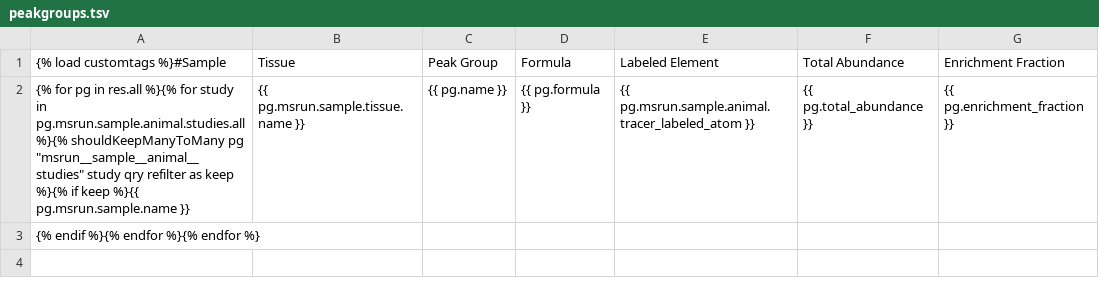
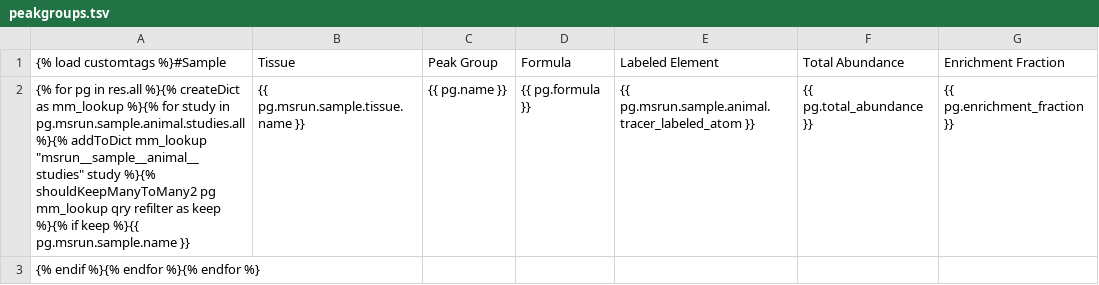
Before and after one commit to Princeton-LSI-ResearchComputing/tracebase, a TSV file: DataRepo/templates/DataRepo/search/downloads/peakgroups.tsv, drawn as a sheet; only a part is shown; the diff names each change by its address in the sheet, - before the commit and + after, or states it on an @@ line.

Commit message:
Refactored the re-filtering code so that it supports multiple many-to-many related tables.
Files checked in: DataRepo/compositeviews.py DataRepo/templates/DataRepo/search/downloads/fcirc.tsv DataRepo/templates/DataRepo/search/downloads/peakdata.tsv DataRepo/templates/DataRepo/search/downloads/peakgroups.tsv DataRepo/templates/DataRepo/search/results/fcirc.html DataRepo/templates/DataRepo/search/results/peakdata.html DataRepo/templates/DataRepo/search/results/peakgroups.html DataRepo/templatetags/customtags.py DataRepo/views.py
[skip ci]

```diff
--- a/DataRepo/templates/DataRepo/search/downloads/peakgroups.tsv
+++ b/DataRepo/templates/DataRepo/search/downloads/peakgroups.tsv
-A2: …res.all %}{% for study in pg.msrun.sample.animal.studies.all %}{% shouldKeepManyToMany pg "msrun__sample__animal__studies" study qry refilter…
+A2: …res.all %}{% createDict as mm_lookup %}{% for study in pg.msrun.sample.animal.studies.all %}{% addToDict mm_lookup "msrun__sample__animal__studies" study %}{% shouldKeepManyToMany2 pg mm_lookup qry refilter…
```
Also changed, not shown: DataRepo/templates/DataRepo/search/downloads/fcirc.tsv, DataRepo/templates/DataRepo/search/downloads/peakdata.tsv, 6 other files.
